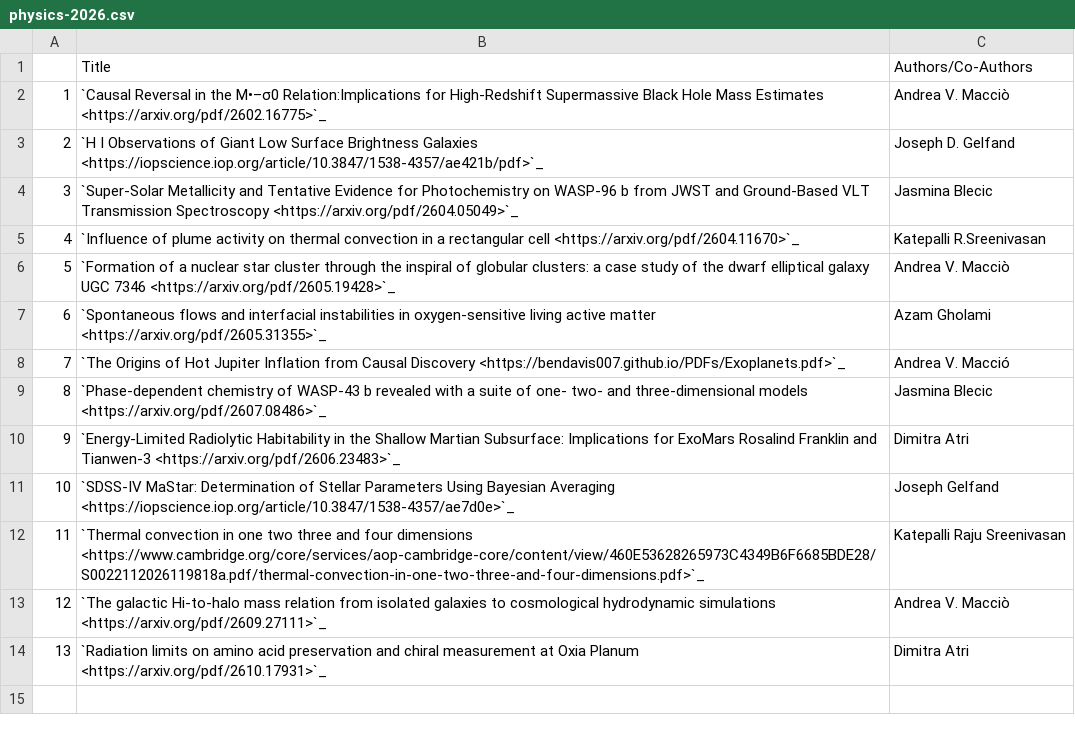
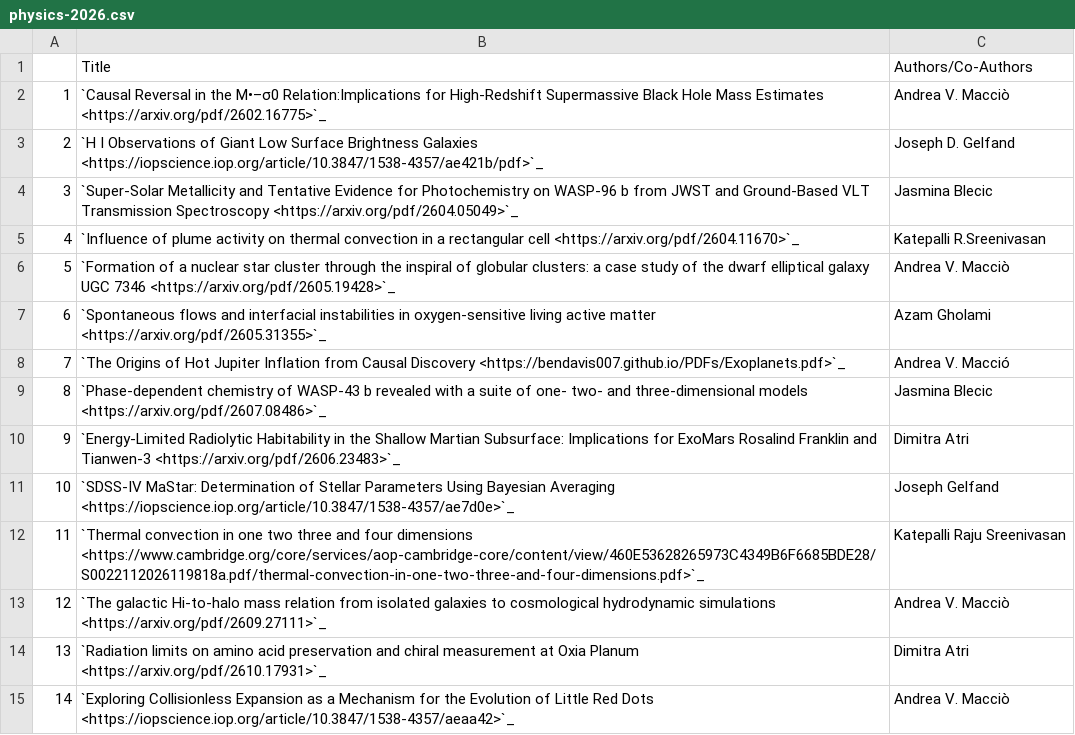
Before and after one commit to NYUAD-CRC/crc-docs, a CSV file: source/hpc/research/data/physics-2026.csv, drawn as a sheet; the diff names each change by its address in the sheet, - before the commit and + after, or states it on an @@ line.

Commit message:
Added physics entry

```diff
--- a/source/hpc/research/data/physics-2026.csv
+++ b/source/hpc/research/data/physics-2026.csv
+row 15: 14 | `Exploring Collisionless Expansion as a Mechanism for the Evolution of Little Red Dots <https://iopscience.iop.org/article/10.3847/1538-4357/aeaa42>`_ | Andrea V. Macciò
```
Also changed, not shown: 1 other file.
